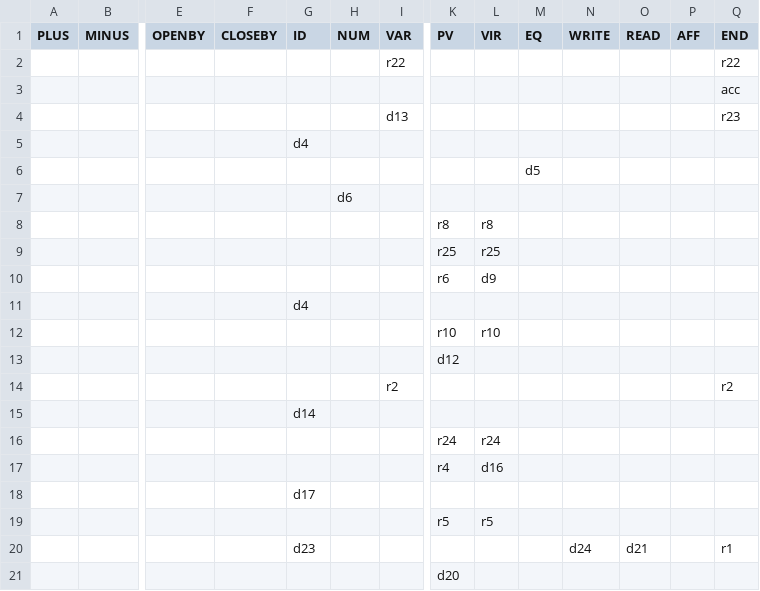
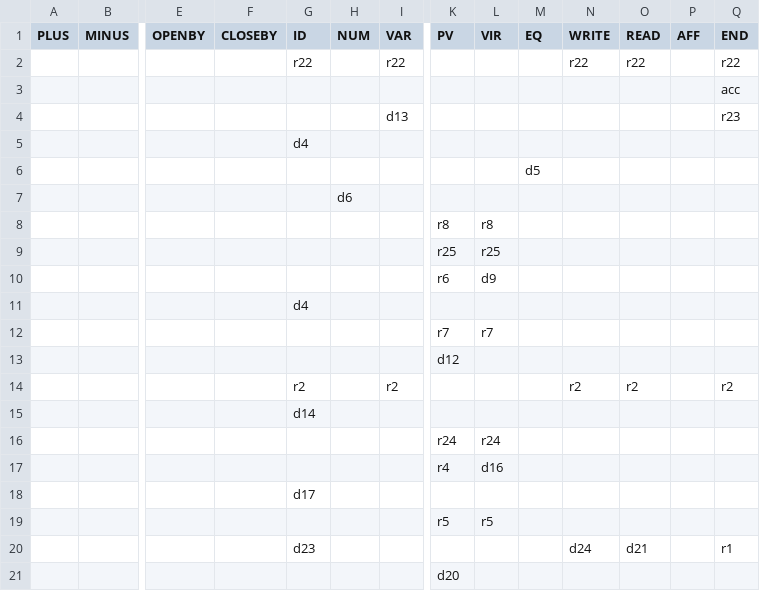
Before and after one commit to smagnan/Lutin, a CSV file: code_generation/automate.csv, drawn as a sheet; only a part is shown, gaps mark what is left out; removed rows and columns are numbered as before the commit, all else as after; rows hold the shown columns only; the diff names each change by its address in the sheet, - before the commit and + after, or states it on an @@ line.

```diff
--- a/code_generation/automate.csv
+++ b/code_generation/automate.csv
-G2 (ID): (empty)
+G2 (ID): r22
-N2 (WRITE): (empty)
+N2 (WRITE): r22
-O2 (READ): (empty)
+O2 (READ): r22
-row 12:  |  |  |  |  |  |  | r10 | r10
+row 12:  |  |  |  |  |  |  | r7 | r7
-G14 (ID): (empty)
+G14 (ID): r2
-N14 (WRITE): (empty)
+N14 (WRITE): r2
-O14 (READ): (empty)
+O14 (READ): r2
```
Also changed, not shown: 9 other files.
